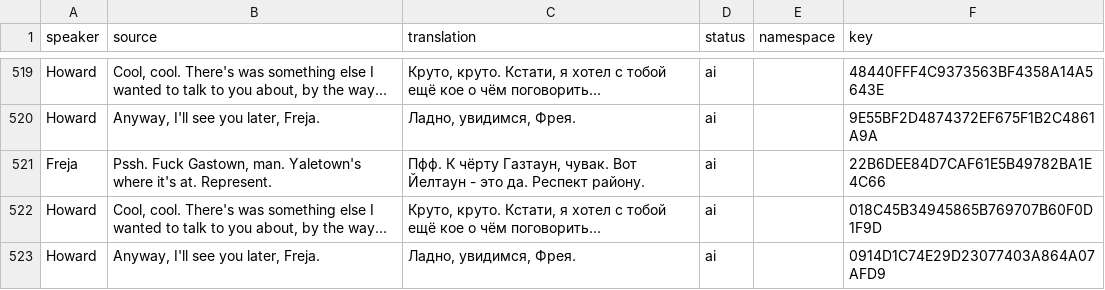
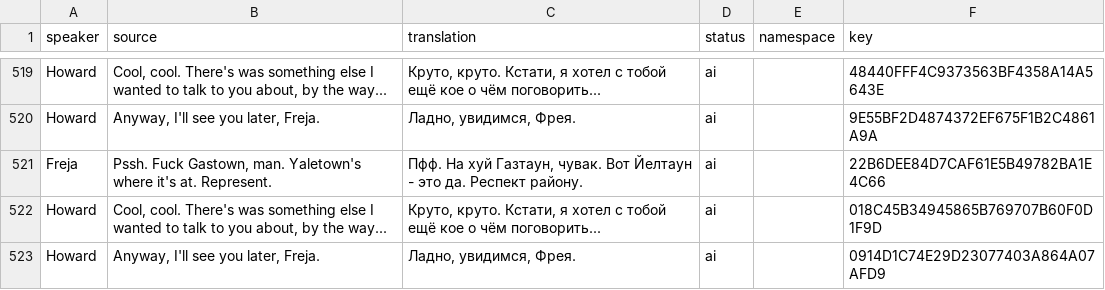
Before and after one commit to Dellyare/tails-noir-preludes-rus, a CSV file: translation/Data/Dialogues/Act_II/2-2Freja.csv, drawn as a sheet; only a part is shown, gaps mark what is left out; the diff covers the shown part only.

```diff
--- a/translation/Data/Dialogues/Act_II/2-2Freja.csv
+++ b/translation/Data/Dialogues/Act_II/2-2Freja.csv
@@ -520,3 +520,3 @@ Howard,"Cool, cool. There's was something else I wanted to talk to you about, by
 Howard,"Anyway, I'll see you later, Freja.","Ладно, увидимся, Фрея.",ai,,9E55BF2D4874372EF675F1B2C4861A9A
-Freja,"Pssh. Fuck Gastown, man. Yaletown's where it's at. Represent.","Пфф. К чёрту Газтаун, чувак. Вот Йелтаун - это да. Респект району.",ai,,22B6DEE84D7CAF61E5B49782BA1E4C66
+Freja,"Pssh. Fuck Gastown, man. Yaletown's where it's at. Represent.","Пфф. На хуй Газтаун, чувак. Вот Йелтаун - это да. Респект району.",ai,,22B6DEE84D7CAF61E5B49782BA1E4C66
 Howard,"Cool, cool. There's was something else I wanted to talk to you about, by the way...","Круто, круто. Кстати, я хотел с тобой ещё кое о чём поговорить...",ai,,018C45B34945865B769707B60F0D1F9D
```
Also changed, not shown: 11 edited cells elsewhere in this file, translation/Data/Dialogues/ActIV/4-1Carlo.csv, translation/Data/Dialogues/ActIV/4-2Larry.csv, 22 other files.
